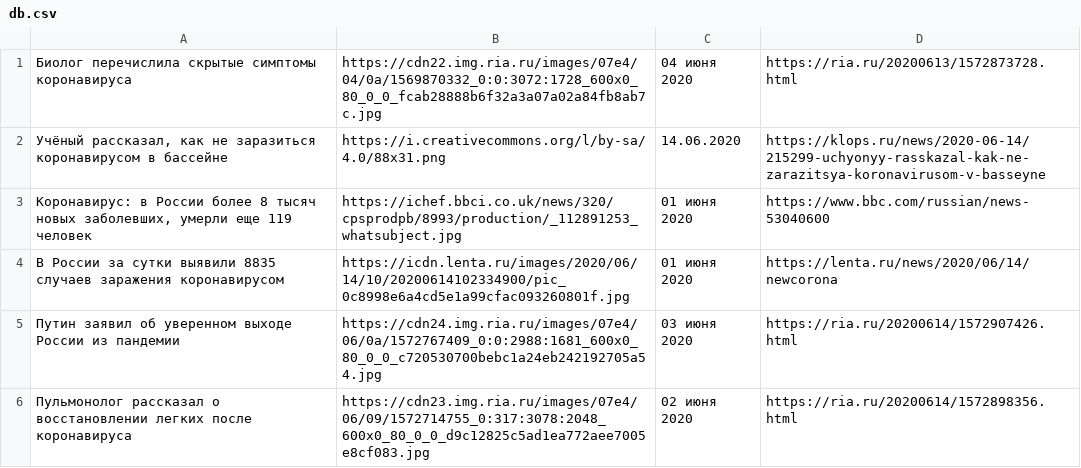
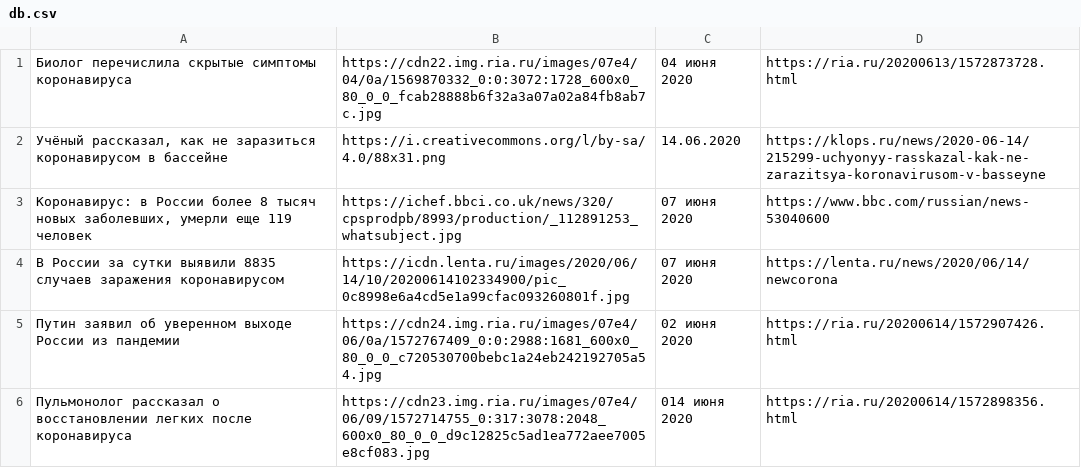
Before and after one commit to RichelieuGVG1/hack_covid19, a CSV file: parser/db.csv, drawn as a sheet.

Commit message:
Update db.csv

```diff
--- a/parser/db.csv
+++ b/parser/db.csv
@@ -2,5 +2,5 @@
 "Учёный рассказал, как не заразиться коронавирусом в бассейне",https://i.creativecommons.org/l/by-sa/4.0/88x31.png,14.06.2020,https://klops.ru/news/2020-06-14/215299-uchyonyy-rasskazal-kak-ne-zarazitsya-koronavirusom-v-basseyne
-"Коронавирус: в России более 8 тысяч новых заболевших, умерли еще 119 человек",https://ichef.bbci.co.uk/news/320/cpsprodpb/8993/production/_112891253_whatsubject.jpg,01 июня 2020,https://www.bbc.com/russian/news-53040600
-В России за сутки выявили 8835 случаев заражения коронавирусом,https://icdn.lenta.ru/images/2020/06/14/10/20200614102334900/pic_0c8998e6a4cd5e1a99cfac093260801f.jpg,01 июня 2020,https://lenta.ru/news/2020/06/14/newcorona
-Путин заявил об уверенном выходе России из пандемии,https://cdn24.img.ria.ru/images/07e4/06/0a/1572767409_0:0:2988:1681_600x0_80_0_0_c720530700bebc1a24eb242192705a54.jpg,03 июня 2020,https://ria.ru/20200614/1572907426.html
-Пульмонолог рассказал о восстановлении легких после коронавируса,https://cdn23.img.ria.ru/images/07e4/06/09/1572714755_0:317:3078:2048_600x0_80_0_0_d9c12825c5ad1ea772aee7005e8cf083.jpg,02 июня 2020,https://ria.ru/20200614/1572898356.html
+"Коронавирус: в России более 8 тысяч новых заболевших, умерли еще 119 человек",https://ichef.bbci.co.uk/news/320/cpsprodpb/8993/production/_112891253_whatsubject.jpg,07 июня 2020,https://www.bbc.com/russian/news-53040600
+В России за сутки выявили 8835 случаев заражения коронавирусом,https://icdn.lenta.ru/images/2020/06/14/10/20200614102334900/pic_0c8998e6a4cd5e1a99cfac093260801f.jpg,07 июня 2020,https://lenta.ru/news/2020/06/14/newcorona
+Путин заявил об уверенном выходе России из пандемии,https://cdn24.img.ria.ru/images/07e4/06/0a/1572767409_0:0:2988:1681_600x0_80_0_0_c720530700bebc1a24eb242192705a54.jpg,02 июня 2020,https://ria.ru/20200614/1572907426.html
+Пульмонолог рассказал о восстановлении легких после коронавируса,https://cdn23.img.ria.ru/images/07e4/06/09/1572714755_0:317:3078:2048_600x0_80_0_0_d9c12825c5ad1ea772aee7005e8cf083.jpg,014 июня 2020,https://ria.ru/20200614/1572898356.html
```
